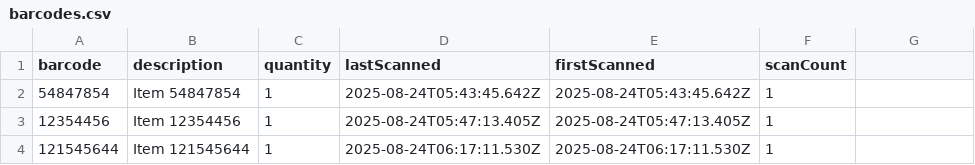
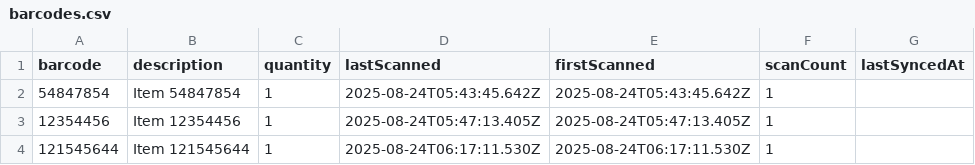
Before and after one commit to Yngven/github_pages_test, a CSV file: data/barcodes.csv, drawn as a sheet; the diff names each change by its address in the sheet, - before the commit and + after, or states it on an @@ line.

Commit message:
Sync at 8/24/2025, 8:22:38 AM

```diff
--- a/data/barcodes.csv
+++ b/data/barcodes.csv
-G1: (empty)
+G1: lastSyncedAt
```
